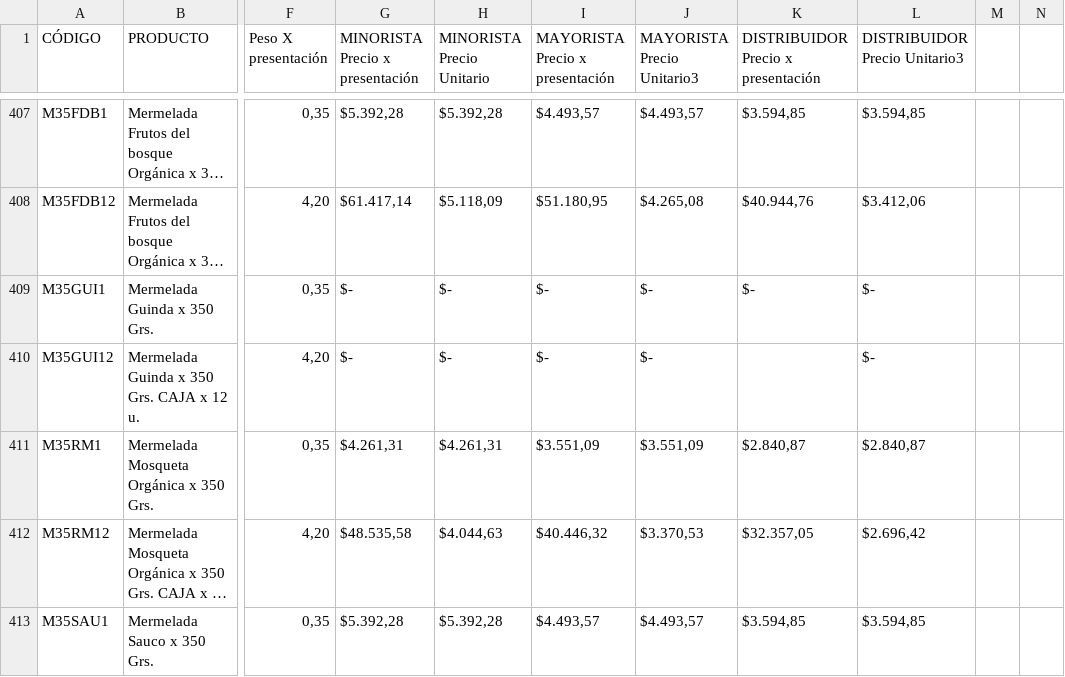
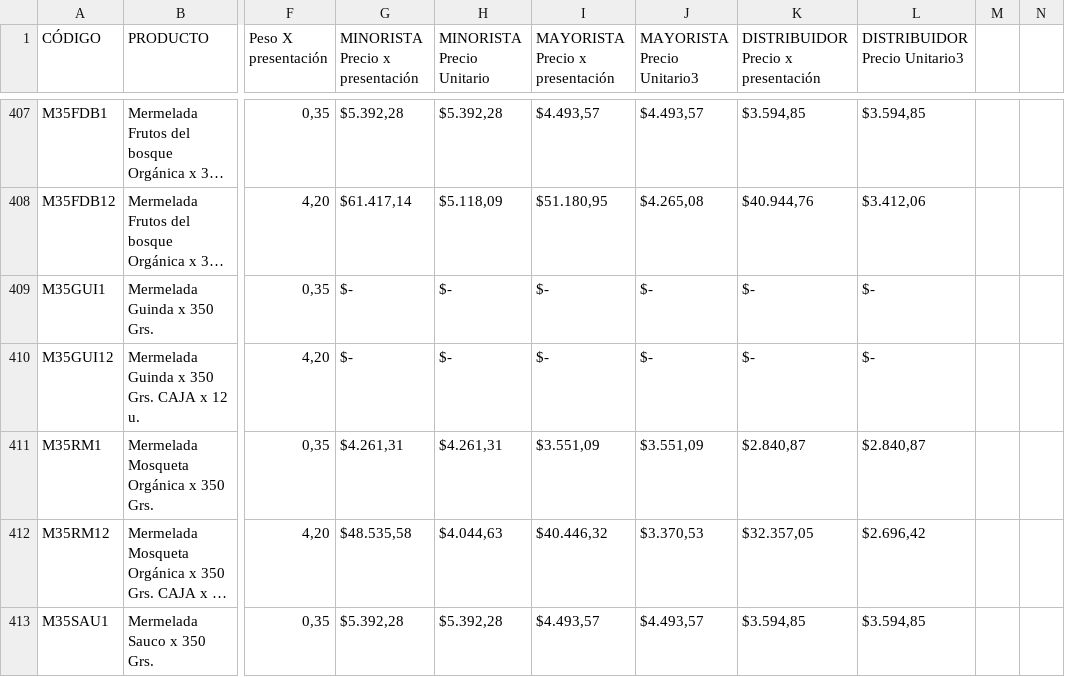
Before and after one commit to NataliaGiselleCuria/DarronaReact-PHP, a CSV file: DarronaPhp/descargasproductos.csv (was productos.csv), drawn as a sheet; only a part is shown, gaps mark what is left out; long unchanged cells end in …; the diff names each change by its address in the sheet, - before the commit and + after, or states it on an @@ line.

```diff
--- a/productos.csv
+++ b/DarronaPhp/descargasproductos.csv
-K410: (empty)
+K410: $-
```
Also changed, not shown: 25 other files.
